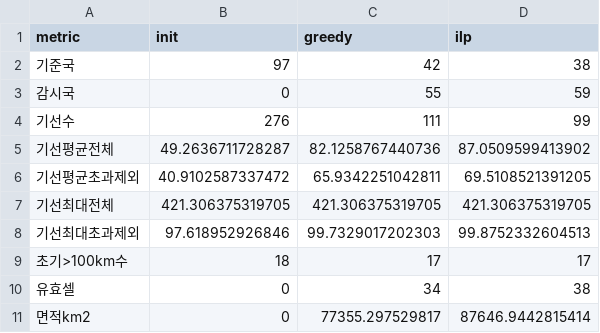
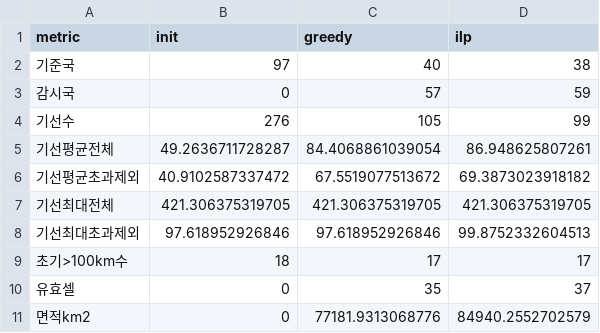
Before and after one commit to kimdonguke/Good, a CSV file: 2차/망최적화/stats_result.csv, drawn as a sheet.

```diff
--- a/2차/망최적화/stats_result.csv
+++ b/2차/망최적화/stats_result.csv
@@ -1,11 +1,11 @@
 metric,init,greedy,ilp
-기준국,97,42,38
-감시국,0,55,59
-기선수,276,111,99
-기선평균전체,49.2636711728287,82.1258767440736,87.0509599413902
-기선평균초과제외,40.9102587337472,65.9342251042811,69.5108521391205
+기준국,97,40,38
+감시국,0,57,59
+기선수,276,105,99
+기선평균전체,49.2636711728287,84.4068861039054,86.948625807261
+기선평균초과제외,40.9102587337472,67.5519077513672,69.3873023918182
 기선최대전체,421.306375319705,421.306375319705,421.306375319705
-기선최대초과제외,97.618952926846,99.7329017202303,99.8752332604513
+기선최대초과제외,97.618952926846,97.618952926846,99.8752332604513
 초기>100km수,18,17,17
-유효셀,0,34,38
-면적km2,0,77355.297529817,87646.9442815414
+유효셀,0,35,37
+면적km2,0,77181.9313068776,84940.2552702579
```
Also changed, not shown: 2차/망최적화/assignment_ilp.csv, 16 other files.
